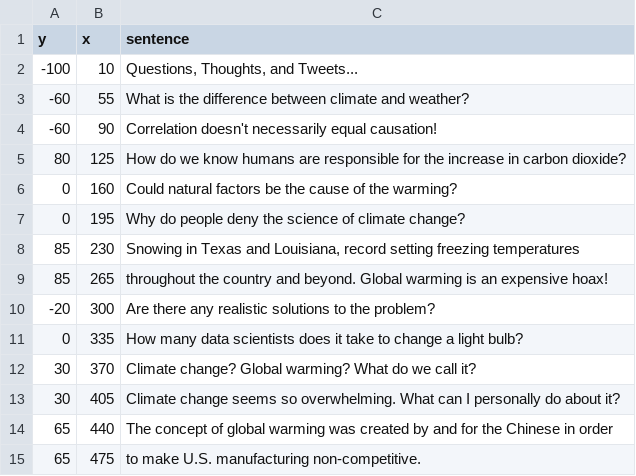
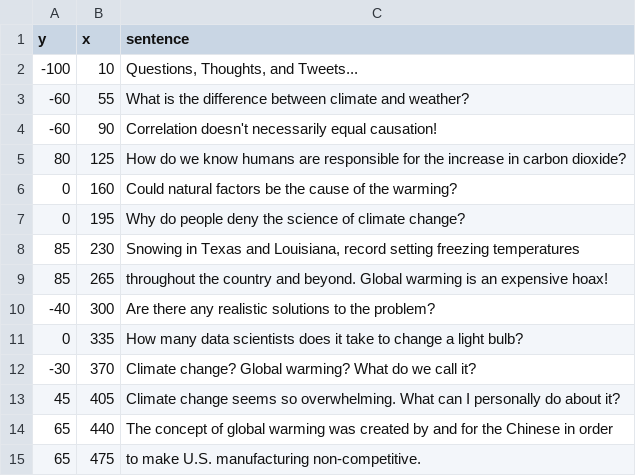
Before and after one commit to chrisg4github/Project-GW, a CSV file: static/d3/html/gwData1.csv, drawn as a sheet.

Commit message:
change gwData1 app_d3_C.js

```diff
--- a/static/d3/html/gwData1.csv
+++ b/static/d3/html/gwData1.csv
@@ -9,6 +9,6 @@
 85,265,"throughout the country and beyond. Global warming is an expensive hoax!"
--20,300,"Are there any realistic solutions to the problem?"
+-40,300,"Are there any realistic solutions to the problem?"
 0,335,"How many data scientists does it take to change a light bulb?"
-30,370,"Climate change? Global warming? What do we call it?"
-30,405,"Climate change seems so overwhelming. What can I personally do about it?"
+-30,370,"Climate change? Global warming? What do we call it?"
+45,405,"Climate change seems so overwhelming. What can I personally do about it?"
 65,440,"The concept of global warming was created by and for the Chinese in order"
```
Also changed, not shown: test_d3/html/gwData1.csv, 5 other files.
